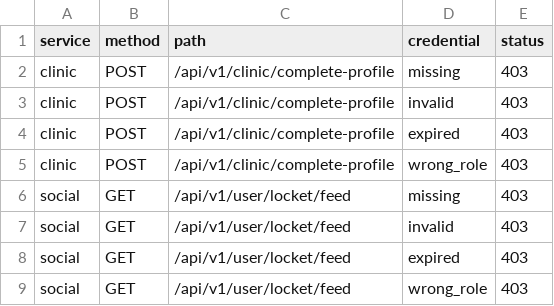
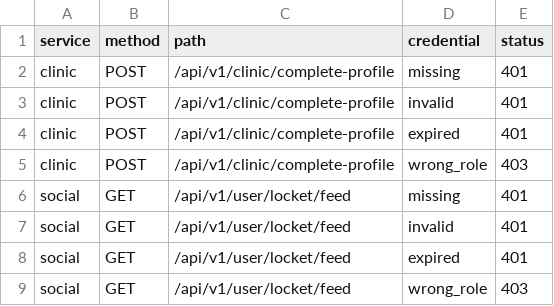
Before and after one commit to PhanAnh23593/PetCare, a CSV file: backend/compatibility/auth-errors.csv, drawn as a sheet.

Commit message:
update auth compatibility for 401 unauthorized

```diff
--- a/backend/compatibility/auth-errors.csv
+++ b/backend/compatibility/auth-errors.csv
@@ -1,9 +1,9 @@
 service,method,path,credential,status
-clinic,POST,/api/v1/clinic/complete-profile,missing,403
-clinic,POST,/api/v1/clinic/complete-profile,invalid,403
-clinic,POST,/api/v1/clinic/complete-profile,expired,403
+clinic,POST,/api/v1/clinic/complete-profile,missing,401
+clinic,POST,/api/v1/clinic/complete-profile,invalid,401
+clinic,POST,/api/v1/clinic/complete-profile,expired,401
 clinic,POST,/api/v1/clinic/complete-profile,wrong_role,403
-social,GET,/api/v1/user/locket/feed,missing,403
-social,GET,/api/v1/user/locket/feed,invalid,403
-social,GET,/api/v1/user/locket/feed,expired,403
+social,GET,/api/v1/user/locket/feed,missing,401
+social,GET,/api/v1/user/locket/feed,invalid,401
+social,GET,/api/v1/user/locket/feed,expired,401
 social,GET,/api/v1/user/locket/feed,wrong_role,403
```
Also changed, not shown: 1 other file.
